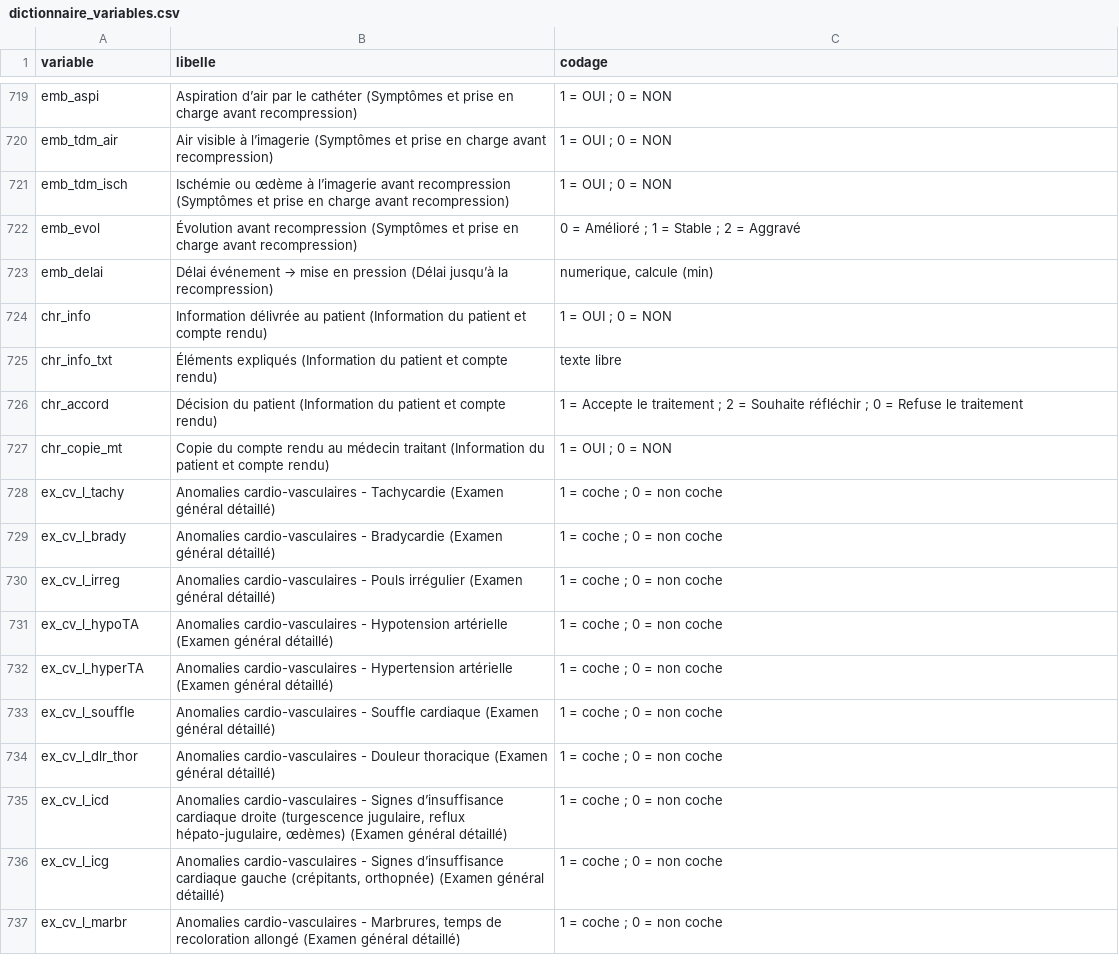
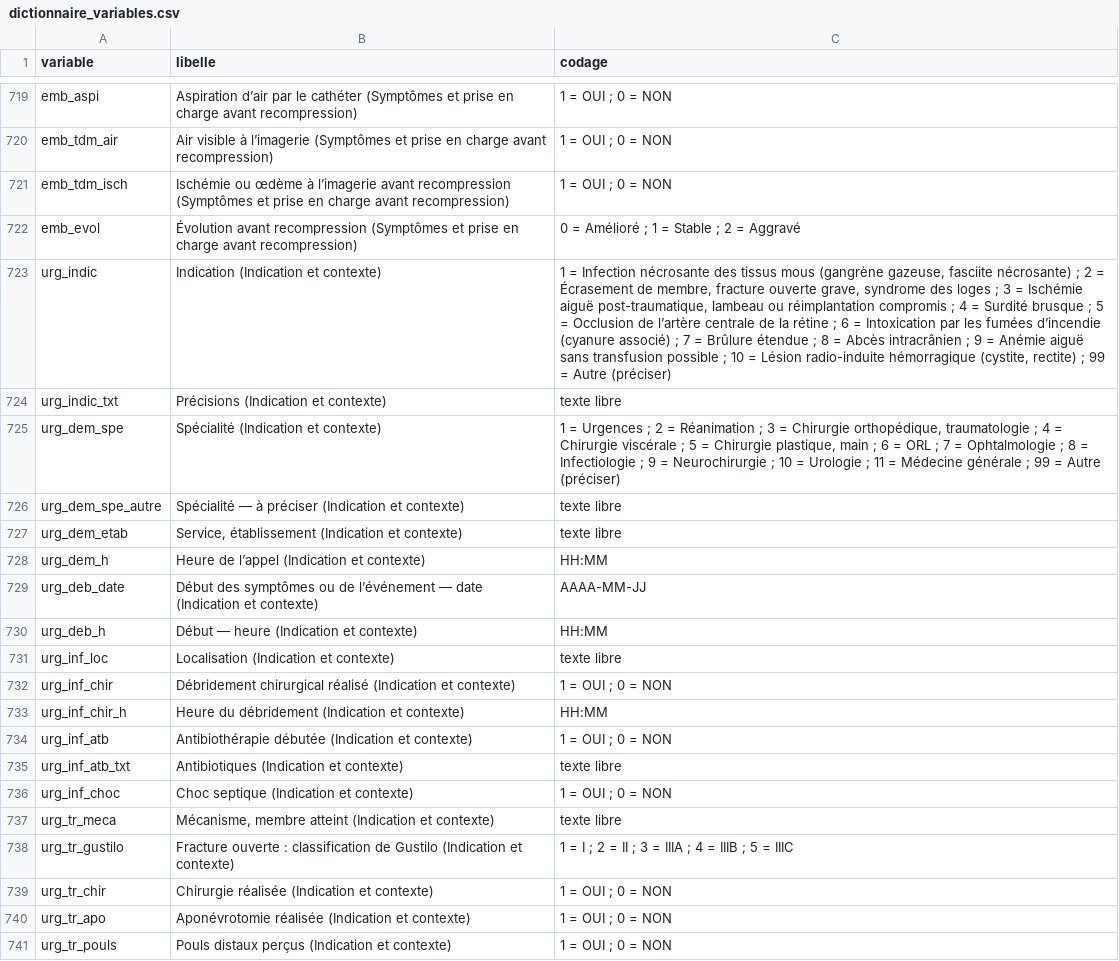
Before and after one commit to julienlesacapro-hub/LeSacACaisson, a CSV file: docs/dictionnaire_variables.csv, drawn as a sheet; only a part is shown, gaps mark what is left out; the shorter side is filled out with more unchanged rows; the diff covers the shown part only.

```diff
--- a/docs/dictionnaire_variables.csv
+++ b/docs/dictionnaire_variables.csv
@@ -722 +722,20 @@ emb_tdm_isch;Ischémie ou œdème à l’imagerie avant recompression (Symptôme
 emb_evol;Évolution avant recompression (Symptômes et prise en charge avant recompression);"0 = Amélioré ; 1 = Stable ; 2 = Aggravé"
+urg_indic;Indication (Indication et contexte);"1 = Infection nécrosante des tissus mous (gangrène gazeuse, fasciite nécrosante) ; 2 = Écrasement de membre, fracture ouverte grave, syndrome des loges ; 3 = Ischémie aiguë post-traumatique, lambeau ou réimplantation compromis ; 4 = Surdité brusque ; 5 = Occlusion de l’artère centrale de la rétine ; 6 = Intoxication par les fumées d’incendie (cyanure associé) ; 7 = Brûlure étendue ; 8 = Abcès intracrânien ; 9 = Anémie aiguë sans transfusion possible ; 10 = Lésion radio-induite hémorragique (cystite, rectite) ; 99 = Autre (préciser)"
+urg_indic_txt;Précisions (Indication et contexte);texte libre
+urg_dem_spe;Spécialité (Indication et contexte);"1 = Urgences ; 2 = Réanimation ; 3 = Chirurgie orthopédique, traumatologie ; 4 = Chirurgie viscérale ; 5 = Chirurgie plastique, main ; 6 = ORL ; 7 = Ophtalmologie ; 8 = Infectiologie ; 9 = Neurochirurgie ; 10 = Urologie ; 11 = Médecine générale ; 99 = Autre (préciser)"
+urg_dem_spe_autre;Spécialité — à préciser (Indication et contexte);texte libre
+urg_dem_etab;Service, établissement (Indication et contexte);texte libre
+urg_dem_h;Heure de l’appel (Indication et contexte);HH:MM
+urg_deb_date;Début des symptômes ou de l’événement — date (Indication et contexte);AAAA-MM-JJ
+urg_deb_h;Début — heure (Indication et contexte);HH:MM
+urg_inf_loc;Localisation (Indication et contexte);texte libre
+urg_inf_chir;Débridement chirurgical réalisé (Indication et contexte);"1 = OUI ; 0 = NON"
+urg_inf_chir_h;Heure du débridement (Indication et contexte);HH:MM
+urg_inf_atb;Antibiothérapie débutée (Indication et contexte);"1 = OUI ; 0 = NON"
+urg_inf_atb_txt;Antibiotiques (Indication et contexte);texte libre
+urg_inf_choc;Choc septique (Indication et contexte);"1 = OUI ; 0 = NON"
+urg_tr_meca;Mécanisme, membre atteint (Indication et contexte);texte libre
+urg_tr_gustilo;Fracture ouverte : classification de Gustilo (Indication et contexte);"1 = I ; 2 = II ; 3 = IIIA ; 4 = IIIB ; 5 = IIIC"
+urg_tr_chir;Chirurgie réalisée (Indication et contexte);"1 = OUI ; 0 = NON"
+urg_tr_apo;Aponévrotomie réalisée (Indication et contexte);"1 = OUI ; 0 = NON"
+urg_tr_pouls;Pouls distaux perçus (Indication et contexte);"1 = OUI ; 0 = NON"
```
Also changed, not shown: 15 added rows elsewhere in this file, 5 other files.
